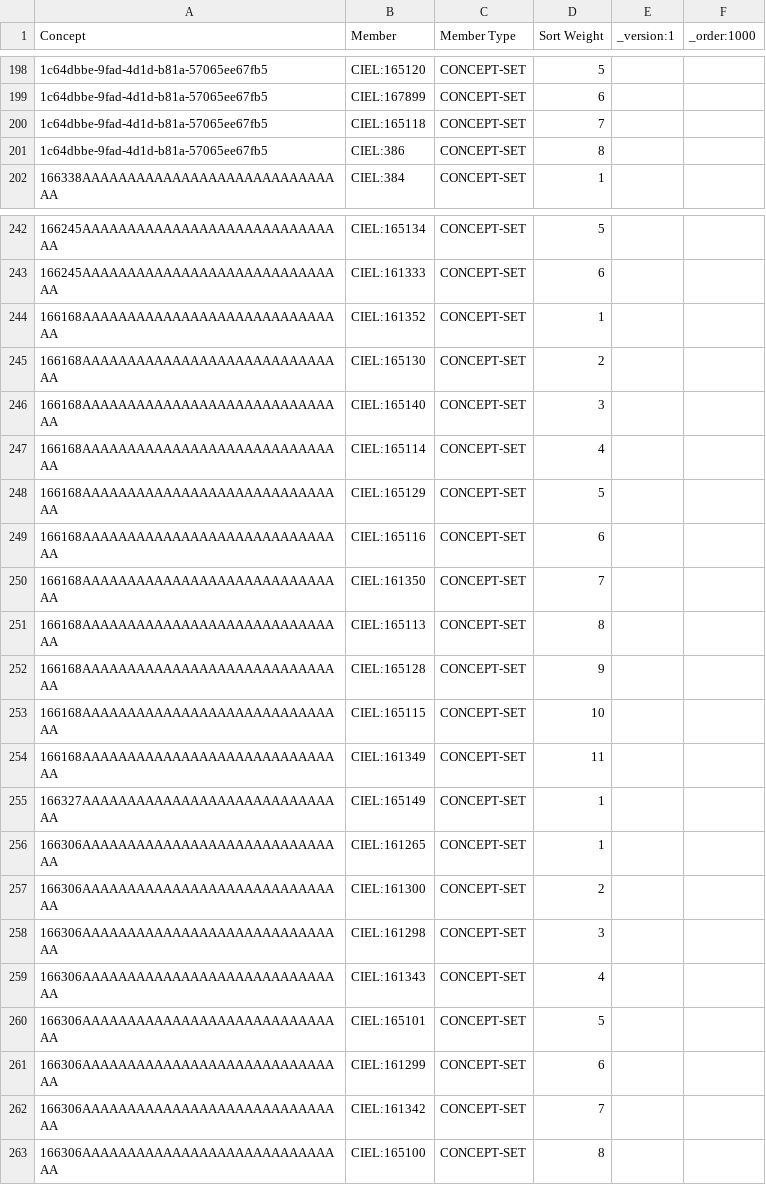
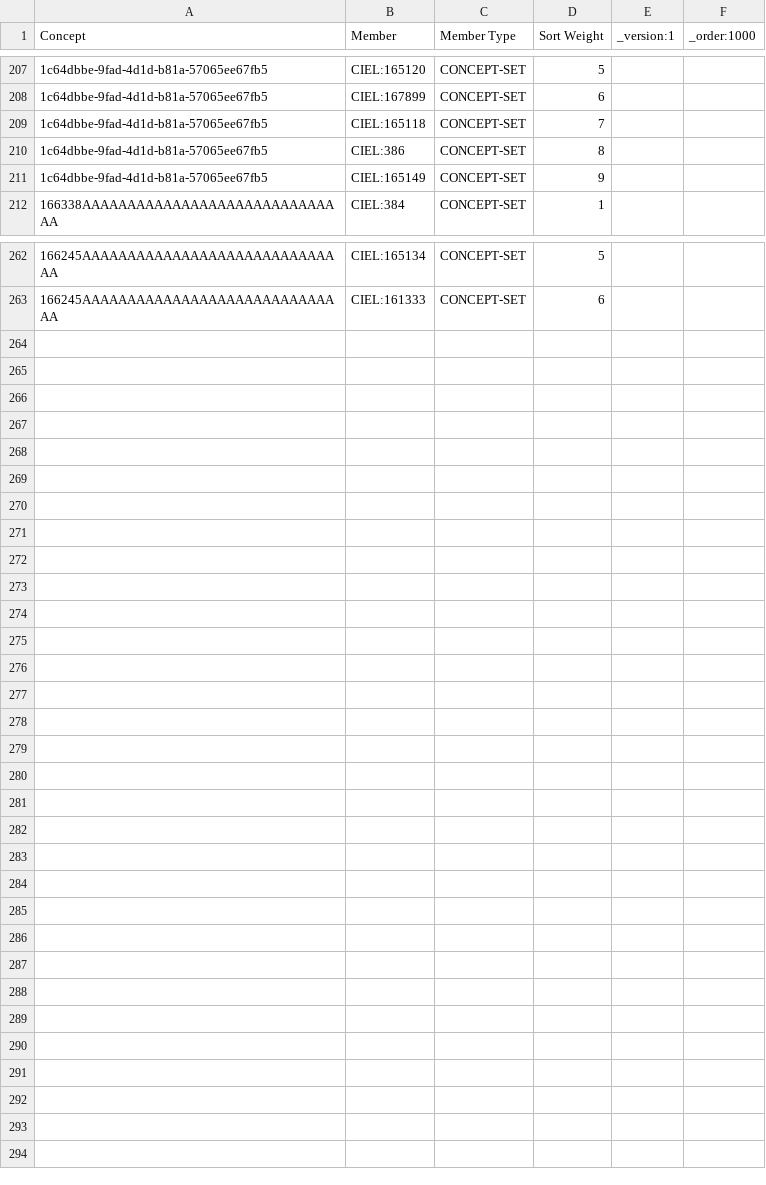
Before and after one commit to mohan-13/nabh-bahmni-config, a CSV file: masterdata/configuration/conceptsets/radiology_order_section_mapping.csv, drawn as a sheet; only a part is shown, gaps mark what is left out; the diff covers the shown part only.

```diff
--- a/masterdata/configuration/conceptsets/radiology_order_section_mapping.csv
+++ b/masterdata/configuration/conceptsets/radiology_order_section_mapping.csv
@@ -201,2 +210,3 @@ Concept,Member,Member Type,Sort Weight,_version:1,_order:1000
 1c64dbbe-9fad-4d1d-b81a-57065ee67fb5,CIEL:386,CONCEPT-SET,8,,
+1c64dbbe-9fad-4d1d-b81a-57065ee67fb5,CIEL:165149,CONCEPT-SET,9,,
 166338AAAAAAAAAAAAAAAAAAAAAAAAAAAAAA,CIEL:384,CONCEPT-SET,1,,
@@ -243,21 +263 @@ Concept,Member,Member Type,Sort Weight,_version:1,_order:1000
 166245AAAAAAAAAAAAAAAAAAAAAAAAAAAAAA,CIEL:161333,CONCEPT-SET,6,,
-166168AAAAAAAAAAAAAAAAAAAAAAAAAAAAAA,CIEL:161352,CONCEPT-SET,1,,
-166168AAAAAAAAAAAAAAAAAAAAAAAAAAAAAA,CIEL:165130,CONCEPT-SET,2,,
-166168AAAAAAAAAAAAAAAAAAAAAAAAAAAAAA,CIEL:165140,CONCEPT-SET,3,,
-166168AAAAAAAAAAAAAAAAAAAAAAAAAAAAAA,CIEL:165114,CONCEPT-SET,4,,
-166168AAAAAAAAAAAAAAAAAAAAAAAAAAAAAA,CIEL:165129,CONCEPT-SET,5,,
-166168AAAAAAAAAAAAAAAAAAAAAAAAAAAAAA,CIEL:165116,CONCEPT-SET,6,,
-166168AAAAAAAAAAAAAAAAAAAAAAAAAAAAAA,CIEL:161350,CONCEPT-SET,7,,
-166168AAAAAAAAAAAAAAAAAAAAAAAAAAAAAA,CIEL:165113,CONCEPT-SET,8,,
-166168AAAAAAAAAAAAAAAAAAAAAAAAAAAAAA,CIEL:165128,CONCEPT-SET,9,,
-166168AAAAAAAAAAAAAAAAAAAAAAAAAAAAAA,CIEL:165115,CONCEPT-SET,10,,
-166168AAAAAAAAAAAAAAAAAAAAAAAAAAAAAA,CIEL:161349,CONCEPT-SET,11,,
-166327AAAAAAAAAAAAAAAAAAAAAAAAAAAAAA,CIEL:165149,CONCEPT-SET,1,,
-166306AAAAAAAAAAAAAAAAAAAAAAAAAAAAAA,CIEL:161265,CONCEPT-SET,1,,
-166306AAAAAAAAAAAAAAAAAAAAAAAAAAAAAA,CIEL:161300,CONCEPT-SET,2,,
-166306AAAAAAAAAAAAAAAAAAAAAAAAAAAAAA,CIEL:161298,CONCEPT-SET,3,,
-166306AAAAAAAAAAAAAAAAAAAAAAAAAAAAAA,CIEL:161343,CONCEPT-SET,4,,
-166306AAAAAAAAAAAAAAAAAAAAAAAAAAAAAA,CIEL:165101,CONCEPT-SET,5,,
-166306AAAAAAAAAAAAAAAAAAAAAAAAAAAAAA,CIEL:161299,CONCEPT-SET,6,,
-166306AAAAAAAAAAAAAAAAAAAAAAAAAAAAAA,CIEL:161342,CONCEPT-SET,7,,
-166306AAAAAAAAAAAAAAAAAAAAAAAAAAAAAA,CIEL:165100,CONCEPT-SET,8,,
```
Also changed, not shown: 20 added rows and 1 removed row elsewhere in this file, masterdata/configuration/conceptsets/radiology_orders_set.csv.
